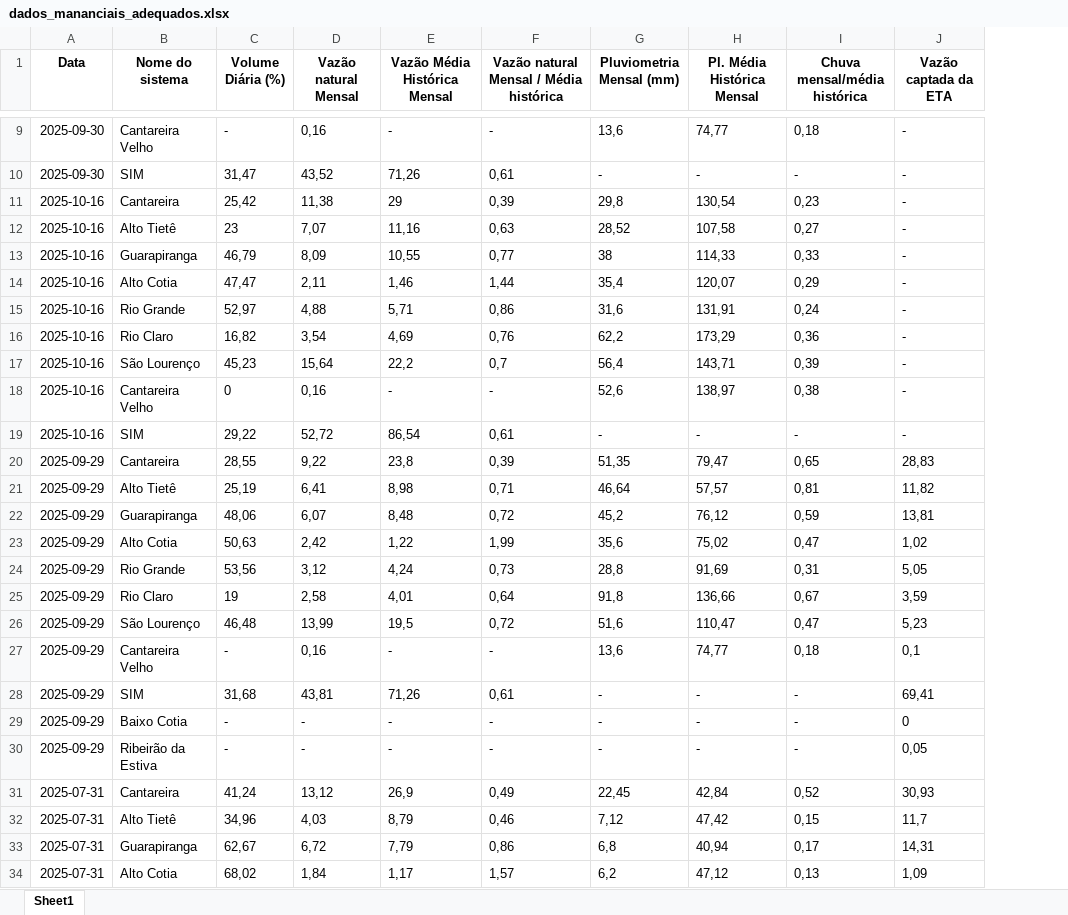
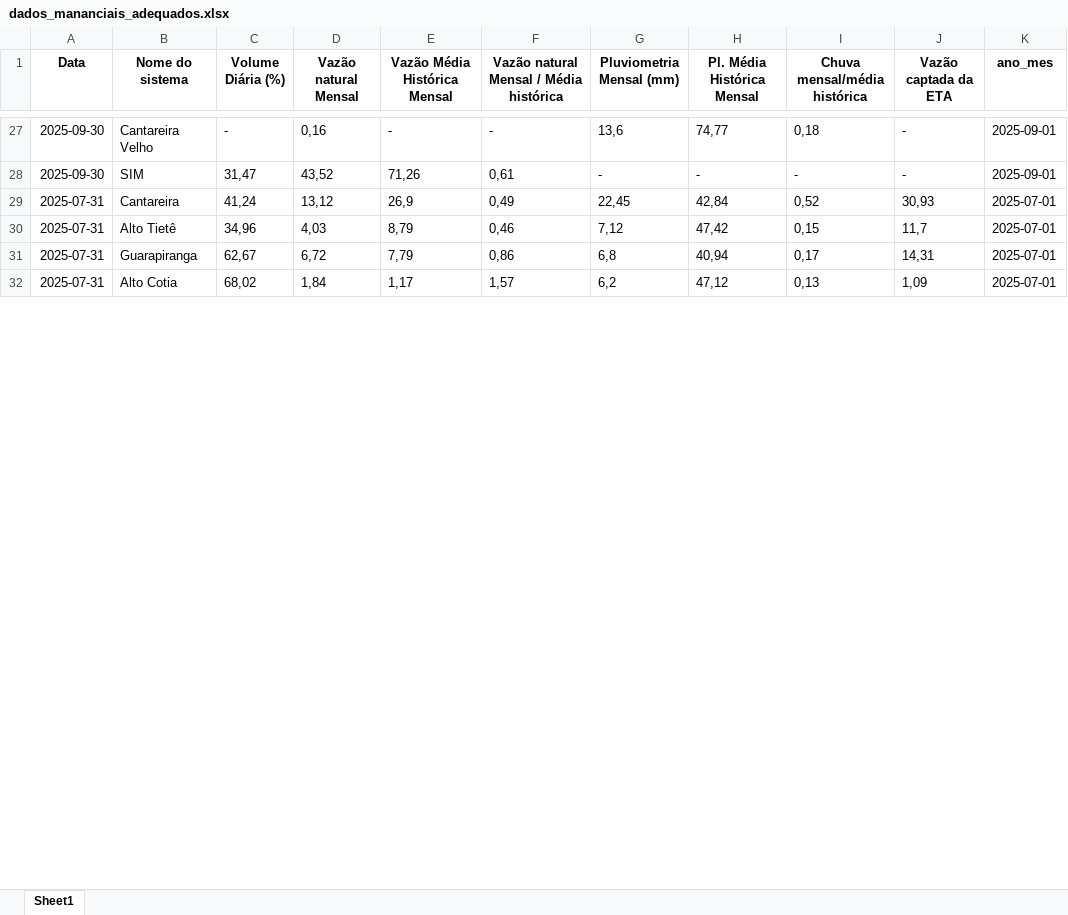
Before and after one commit to BIT-Analytics/extract_sabesp, an Excel workbook: resultados/dados_mananciais_adequados.xlsx, sheet Sheet1, drawn as a sheet; only a part is shown, gaps mark what is left out; values as stored, in another font and other column widths than the file's, no borders; removed rows and columns are numbered as before the commit, all else as after; the diff covers the shown part only; the diff names each change by its address in the sheet, - before the commit and + after, or states it on an @@ line.

```diff
--- a/resultados/dados_mananciais_adequados.xlsx (sheet Sheet1)
+++ b/resultados/dados_mananciais_adequados.xlsx (sheet Sheet1)
+column K (ano_mes), rows 27-32: 2025-09-01 | 2025-09-01 | 2025-07-01 | 2025-07-01 | 2025-07-01 | 2025-07-01
-row 11: 2025-10-16 | Cantareira | 25,42 | 11,38 | 29 | 0,39 | 29,8 | 130,54 | 0,23 | -
-row 12: 2025-10-16 | Alto Tietê | 23 | 7,07 | 11,16 | 0,63 | 28,52 | 107,58 | 0,27 | -
-row 13: 2025-10-16 | Guarapiranga | 46,79 | 8,09 | 10,55 | 0,77 | 38 | 114,33 | 0,33 | -
-row 14: 2025-10-16 | Alto Cotia | 47,47 | 2,11 | 1,46 | 1,44 | 35,4 | 120,07 | 0,29 | -
-row 15: 2025-10-16 | Rio Grande | 52,97 | 4,88 | 5,71 | 0,86 | 31,6 | 131,91 | 0,24 | -
-row 16: 2025-10-16 | Rio Claro | 16,82 | 3,54 | 4,69 | 0,76 | 62,2 | 173,29 | 0,36 | -
-row 17: 2025-10-16 | São Lourenço | 45,23 | 15,64 | 22,2 | 0,7 | 56,4 | 143,71 | 0,39 | -
-row 18: 2025-10-16 | Cantareira Velho | 0 | 0,16 | - | - | 52,6 | 138,97 | 0,38 | -
-row 19: 2025-10-16 | SIM | 29,22 | 52,72 | 86,54 | 0,61 | - | - | - | -
-row 20: 2025-09-29 | Cantareira | 28,55 | 9,22 | 23,8 | 0,39 | 51,35 | 79,47 | 0,65 | 28,83
-row 21: 2025-09-29 | Alto Tietê | 25,19 | 6,41 | 8,98 | 0,71 | 46,64 | 57,57 | 0,81 | 11,82
-row 22: 2025-09-29 | Guarapiranga | 48,06 | 6,07 | 8,48 | 0,72 | 45,2 | 76,12 | 0,59 | 13,81
-row 23: 2025-09-29 | Alto Cotia | 50,63 | 2,42 | 1,22 | 1,99 | 35,6 | 75,02 | 0,47 | 1,02
-row 24: 2025-09-29 | Rio Grande | 53,56 | 3,12 | 4,24 | 0,73 | 28,8 | 91,69 | 0,31 | 5,05
-row 25: 2025-09-29 | Rio Claro | 19 | 2,58 | 4,01 | 0,64 | 91,8 | 136,66 | 0,67 | 3,59
-row 26: 2025-09-29 | São Lourenço | 46,48 | 13,99 | 19,5 | 0,72 | 51,6 | 110,47 | 0,47 | 5,23
-row 27: 2025-09-29 | Cantareira Velho | - | 0,16 | - | - | 13,6 | 74,77 | 0,18 | 0,1
-row 28: 2025-09-29 | SIM | 31,68 | 43,81 | 71,26 | 0,61 | - | - | - | 69,41
-row 29: 2025-09-29 | Baixo Cotia | - | - | - | - | - | - | - | 0
-row 30: 2025-09-29 | Ribeirão da Estiva | - | - | - | - | - | - | - | 0,05
```
Also changed, not shown: 18 added rows and 11 removed rows elsewhere in this sheet, 4 other files.
